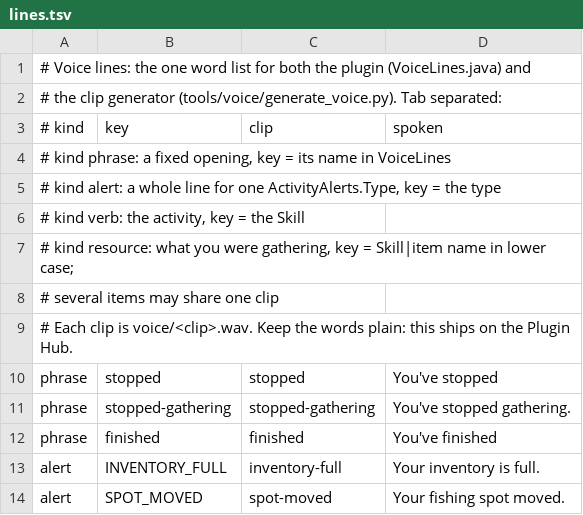
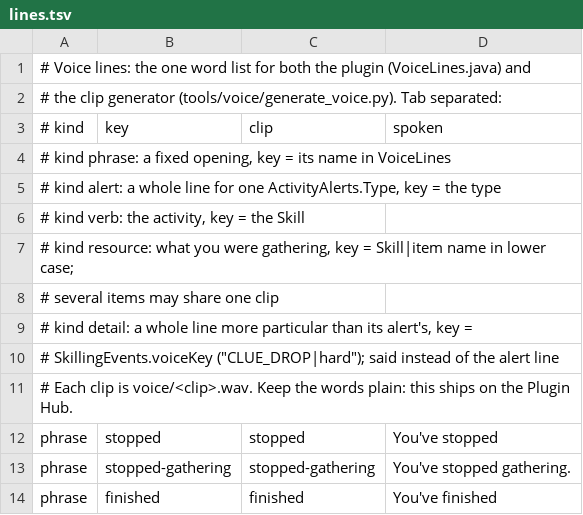
Before and after one commit to VinnyVanGogh/combat-vitals-plugin, a TSV file: src/main/resources/com/vinnyvangogh/combatvitals/voice/lines.tsv, drawn as a sheet; only a part is shown; the shorter side is filled out with more unchanged rows; the diff covers the shown part only.

Commit message:
feat: skilling notifications (nests, clues, Forestry, pets, level-ups, randoms)
Six new alerts through the existing Notifier + AlertSounds + AlertRepeat
path, additive config keys. Chat lines and spawn ids are the base client's
own (Woodcutting, Screenshot, Random Events plugins), cited in BRIEF.md.
Clue nests route to Clue drop with tier, else Bird nest. Skilling-event
repeats survive further XP and stop on input. Voice lines added to
lines.tsv; clips not yet rendered (generator venv denied in this run).

StayPoint-Task: task-be51ad0f
StayPoint-Run: local-a1640cec

```diff
--- a/src/main/resources/com/vinnyvangogh/combatvitals/voice/lines.tsv
+++ b/src/main/resources/com/vinnyvangogh/combatvitals/voice/lines.tsv
@@ -8,2 +8,4 @@
 #                several items may share one clip
+# kind detail:   a whole line more particular than its alert's, key =
+#                SkillingEvents.voiceKey ("CLUE_DROP|hard"); said instead of the alert line
 # Each clip is voice/<clip>.wav. Keep the words plain: this ships on the Plugin Hub.
```
Also changed, not shown: 23 added rows elsewhere in this file, 16 other files.
